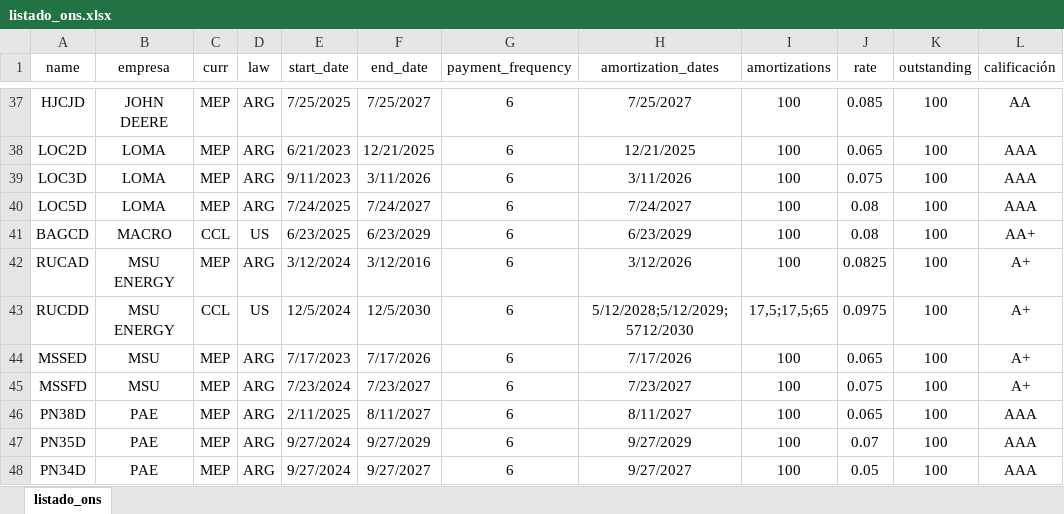
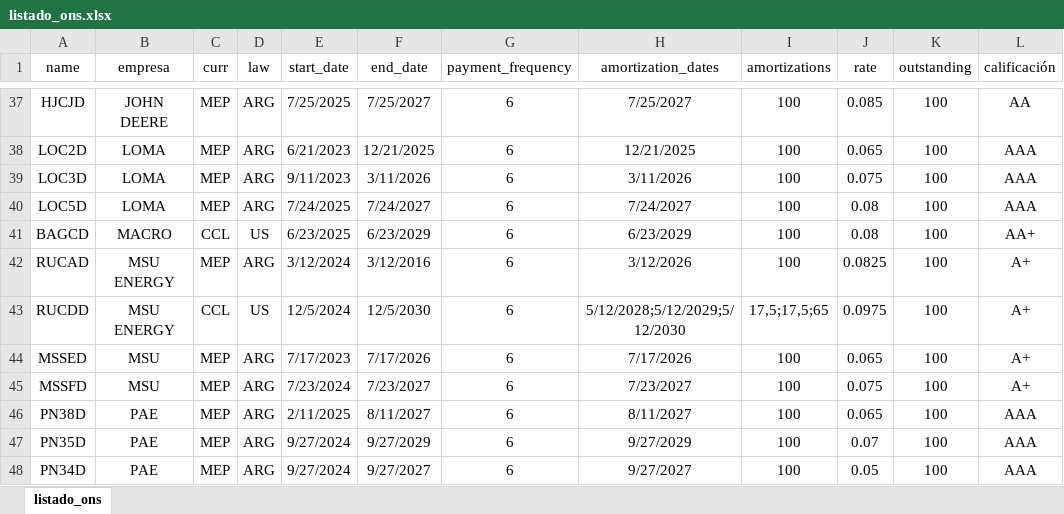
Before and after one commit to marzanomate/bond_app, an Excel workbook: listado_ons.xlsx, sheet listado_ons, drawn as a sheet; only a part is shown, gaps mark what is left out; values as stored, in another font and other column widths than the file's, no borders; the diff names each change by its address in the sheet, - before the commit and + after, or states it on an @@ line.

Commit message:
Add files via upload

```diff
--- a/listado_ons.xlsx (sheet listado_ons)
+++ b/listado_ons.xlsx (sheet listado_ons)
-H43 (amortization_dates): 5/12/2028;5/12/2029;5712/2030
+H43 (amortization_dates): 5/12/2028;5/12/2029;5/12/2030
```
